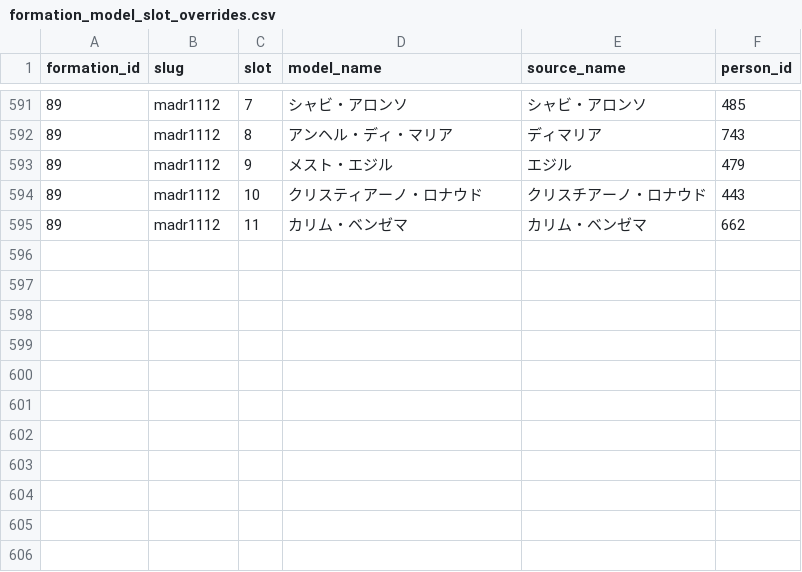
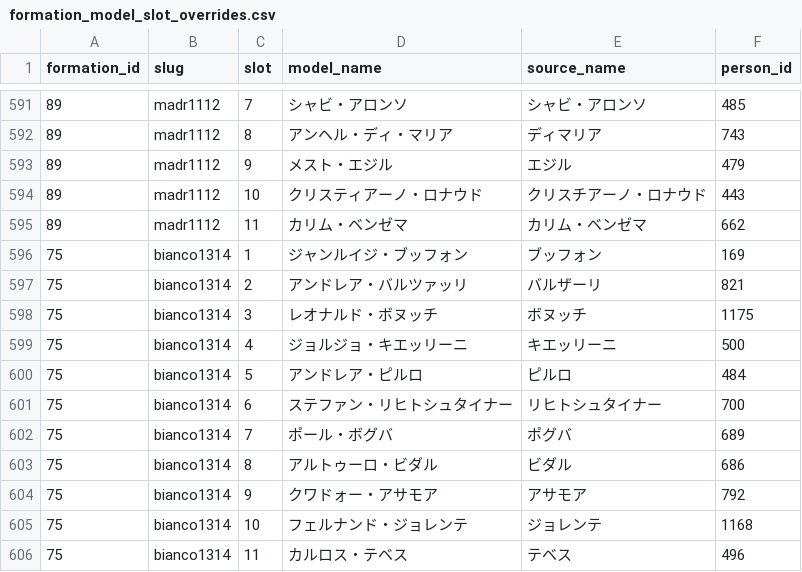
Before and after one commit to gigagigohub/websoccer-player-search, a CSV file: data/formation_model_slot_overrides.csv, drawn as a sheet; only a part is shown, gaps mark what is left out.

Commit message:
Add model slots for Bianco 2013

```diff
--- a/data/formation_model_slot_overrides.csv
+++ b/data/formation_model_slot_overrides.csv
@@ -595 +595,12 @@ formation_id,slug,slot,model_name,source_name,person_id
 89,madr1112,11,カリム・ベンゼマ,カリム・ベンゼマ,662
+75,bianco1314,1,ジャンルイジ・ブッフォン,ブッフォン,169
+75,bianco1314,2,アンドレア・バルツァッリ,バルザーリ,821
+75,bianco1314,3,レオナルド・ボヌッチ,ボヌッチ,1175
+75,bianco1314,4,ジョルジョ・キエッリーニ,キエッリーニ,500
+75,bianco1314,5,アンドレア・ピルロ,ピルロ,484
+75,bianco1314,6,ステファン・リヒトシュタイナー,リヒトシュタイナー,700
+75,bianco1314,7,ポール・ボグバ,ポグバ,689
+75,bianco1314,8,アルトゥーロ・ビダル,ビダル,686
+75,bianco1314,9,クワドォー・アサモア,アサモア,792
+75,bianco1314,10,フェルナンド・ジョレンテ,ジョレンテ,1168
+75,bianco1314,11,カルロス・テベス,テベス,496
```
Also changed, not shown: 2 other files.
